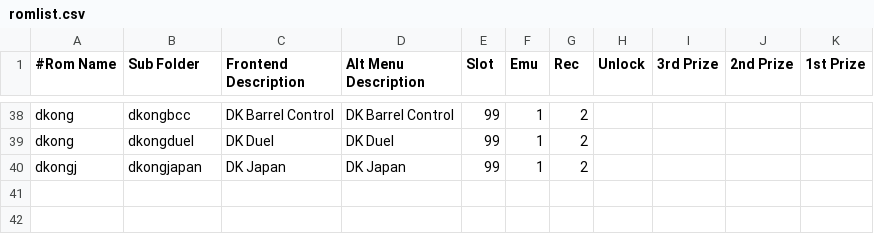
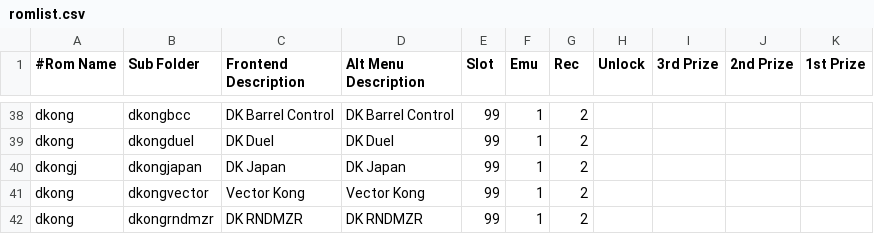
Before and after one commit to 10yard/dkafe, a CSV file: romlist.csv, drawn as a sheet; only a part is shown, gaps mark what is left out; the diff names each change by its address in the sheet, - before the commit and + after, or states it on an @@ line.

Commit message:
RPI4 tests Add my vectorkong plugin Add RNDMZR hack by Paul Goes

```diff
--- a/romlist.csv
+++ b/romlist.csv
+row 41: dkong | dkongvector | Vector Kong | Vector Kong | 99 | 1 | 2
+row 42: dkong | dkongrndmzr | DK RNDMZR | DK RNDMZR | 99 | 1 | 2
```
Also changed, not shown: 10 other files.
